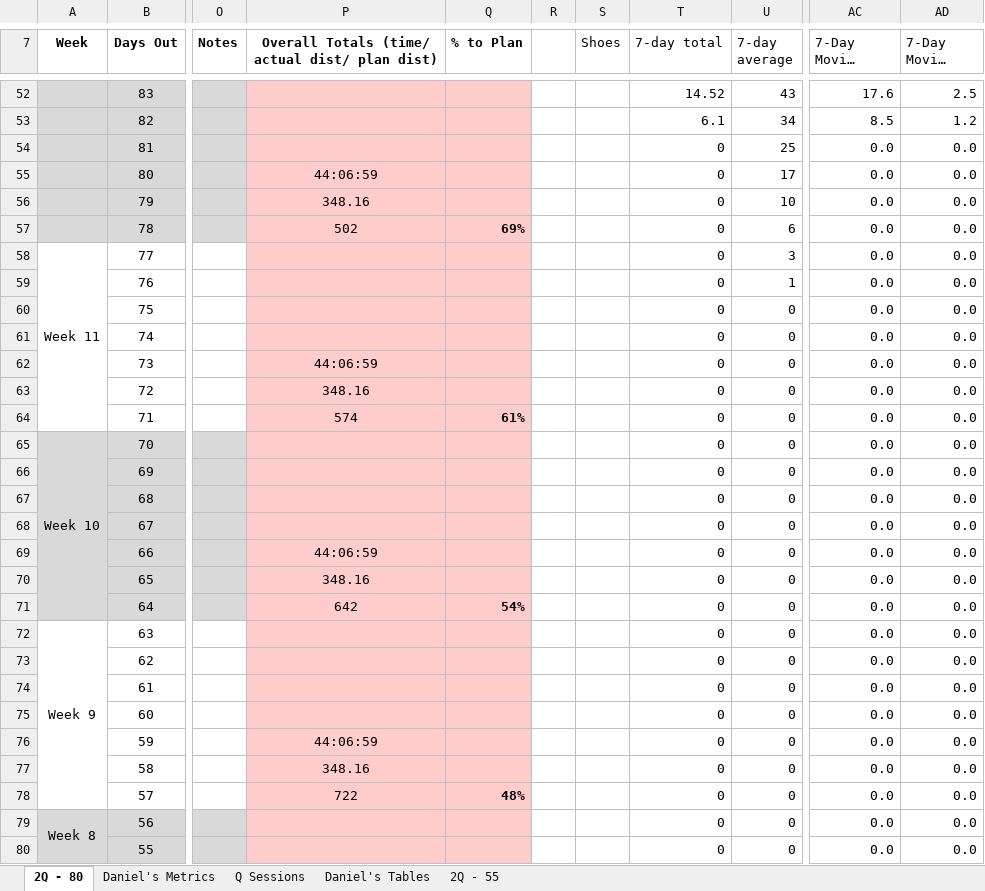
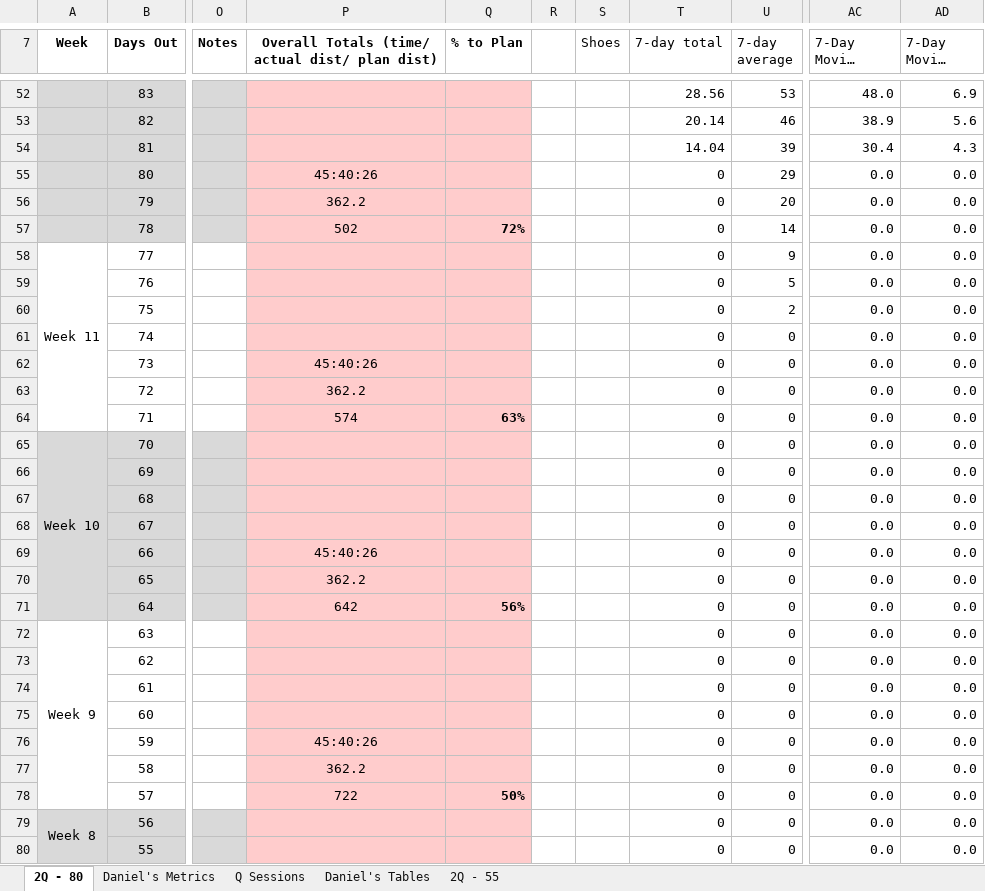
Before and after one commit to danmcgraw94/Running, an Excel workbook: TrainingPlans/CHI 2025 Daniels.xlsx, sheet 2Q - 80, drawn as a sheet; only a part is shown, gaps mark what is left out; long unchanged cells end in …; values as stored, in another font and other column widths than the file's, no borders; the diff covers the shown part only; the diff names each change by its address in the sheet, - before the commit and + after, or states it on an @@ line.

```diff
--- a/TrainingPlans/CHI 2025 Daniels.xlsx (sheet 2Q - 80)
+++ b/TrainingPlans/CHI 2025 Daniels.xlsx (sheet 2Q - 80)
-T52 (7-day total): 14.52
+T52 (7-day total): 28.56
-U52 (7-day average): 43
+U52 (7-day average): 53
-AC52 (7-Day Moving Total): 17.6
+AC52 (7-Day Moving Total): 48.0
-AD52 (7-Day Moving Avg): 2.5
+AD52 (7-Day Moving Avg): 6.9
-T53 (7-day total): 6.1
+T53 (7-day total): 20.14
-U53 (7-day average): 34
+U53 (7-day average): 46
-AC53 (7-Day Moving Total): 8.5
+AC53 (7-Day Moving Total): 38.9
-AD53 (7-Day Moving Avg): 1.2
+AD53 (7-Day Moving Avg): 5.6
-T54 (7-day total): 0
+T54 (7-day total): 14.04
-U54 (7-day average): 25
+U54 (7-day average): 39
-AC54 (7-Day Moving Total): 0.0
+AC54 (7-Day Moving Total): 30.4
-AD54 (7-Day Moving Avg): 0.0
+AD54 (7-Day Moving Avg): 4.3
-P55: 44:06:59
+P55: 45:40:26
-U55 (7-day average): 17
+U55 (7-day average): 29
-P56: 348.16
+P56: 362.2
-U56 (7-day average): 10
+U56 (7-day average): 20
-Q57 (% to Plan): 69%
+Q57 (% to Plan): 72%
-U57 (7-day average): 6
+U57 (7-day average): 14
-U58 (7-day average): 3
+U58 (7-day average): 9
-U59 (7-day average): 1
+U59 (7-day average): 5
-U60 (7-day average): 0
+U60 (7-day average): 2
-P62: 44:06:59
+P62: 45:40:26
-P63: 348.16
+P63: 362.2
-Q64 (% to Plan): 61%
+Q64 (% to Plan): 63%
-P69: 44:06:59
+P69: 45:40:26
-P70: 348.16
+P70: 362.2
-Q71 (% to Plan): 54%
+Q71 (% to Plan): 56%
-P76: 44:06:59
+P76: 45:40:26
-P77: 348.16
+P77: 362.2
-Q78 (% to Plan): 48%
+Q78 (% to Plan): 50%
```
Also changed, not shown: 54 edited cells and cell formats elsewhere in this sheet, sheet Daniel's Metrics, charts or pictures.
